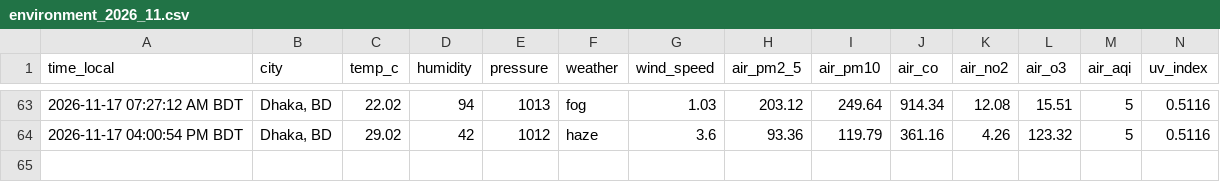
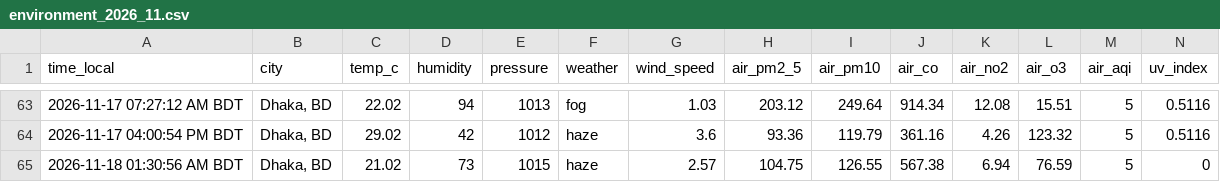
Before and after one commit to syedraihanali/dhaka-environment-logger, a CSV file: data/csv/environment_2026_11.csv, drawn as a sheet; only a part is shown, gaps mark what is left out.

Commit message:
Dhaka environment update: 2026-11-18 01:30 AM BDT

```diff
--- a/data/csv/environment_2026_11.csv
+++ b/data/csv/environment_2026_11.csv
@@ -64 +64,2 @@ time_local,city,temp_c,humidity,pressure,weather,wind_speed,air_pm2_5,air_pm10,a
 2026-11-17 04:00:54 PM BDT,"Dhaka, BD",29.02,42,1012,haze,3.6,93.36,119.79,361.16,4.26,123.32,5,0.5116
+2026-11-18 01:30:56 AM BDT,"Dhaka, BD",21.02,73,1015,haze,2.57,104.75,126.55,567.38,6.94,76.59,5,0
```
Also changed, not shown: 1 other file.
